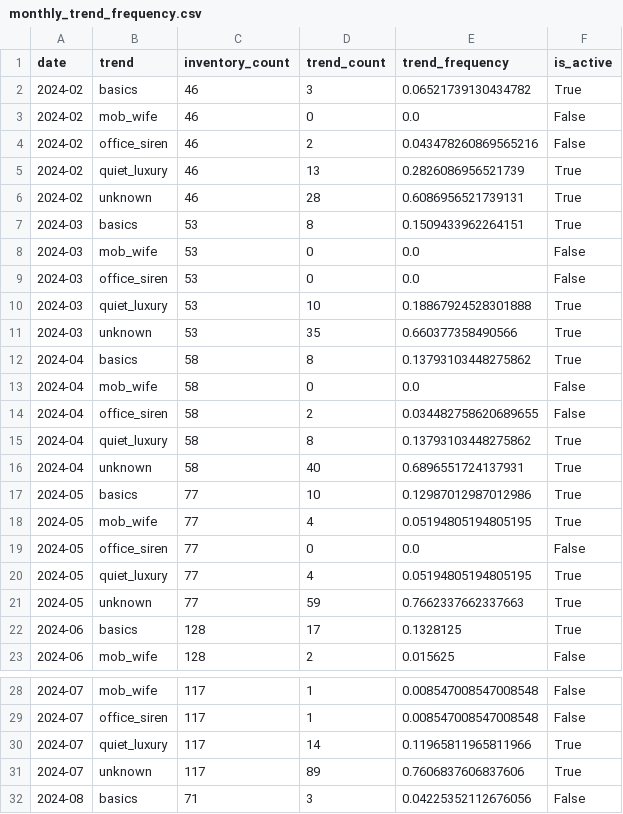
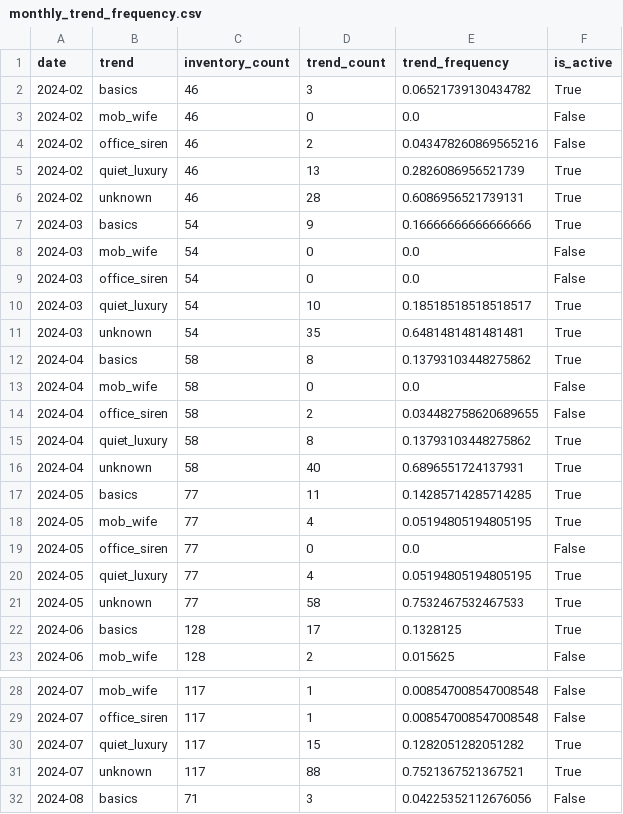
Before and after one commit to edebbyi/how-fast-is-fashion, a CSV file: data/03_shared/trend_lifecycle/monthly_trend_frequency.csv, drawn as a sheet; only a part is shown, gaps mark what is left out.

Commit message:
Persist per-item classifier scores; add reference-corpus LOOCV export
catalog_classifications.jsonl now keeps winning_trend and max_sim per item
(previously collapsed to "unknown" and discarded once below the open-set
threshold), so a different threshold can be explored without re-running the
classifier - this is what the Threshold Explorer tab reads.

Extracted the LOOCV logic buried inside classify_catalog.py's
calibrate_open_set_threshold() (computed a percentile, threw away the
per-image data) into a reusable run_reference_loocv(), plus a new standalone
scripts/reference_loocv.py that runs it and writes reference_loocv.jsonl.
Kept separate from the full catalog run since it only depends on the
135-image reference corpus, not the ~2,029-item catalog.

```diff
--- a/data/03_shared/trend_lifecycle/monthly_trend_frequency.csv
+++ b/data/03_shared/trend_lifecycle/monthly_trend_frequency.csv
@@ -6,7 +6,7 @@ date,trend,inventory_count,trend_count,trend_frequency,is_active
 2024-02,unknown,46,28,0.6086956521739131,True
-2024-03,basics,53,8,0.1509433962264151,True
-2024-03,mob_wife,53,0,0.0,False
-2024-03,office_siren,53,0,0.0,False
-2024-03,quiet_luxury,53,10,0.18867924528301888,True
-2024-03,unknown,53,35,0.660377358490566,True
+2024-03,basics,54,9,0.16666666666666666,True
+2024-03,mob_wife,54,0,0.0,False
+2024-03,office_siren,54,0,0.0,False
+2024-03,quiet_luxury,54,10,0.18518518518518517,True
+2024-03,unknown,54,35,0.6481481481481481,True
 2024-04,basics,58,8,0.13793103448275862,True
@@ -16,3 +16,3 @@ date,trend,inventory_count,trend_count,trend_frequency,is_active
 2024-04,unknown,58,40,0.6896551724137931,True
-2024-05,basics,77,10,0.12987012987012986,True
+2024-05,basics,77,11,0.14285714285714285,True
 2024-05,mob_wife,77,4,0.05194805194805195,True
@@ -20,3 +20,3 @@ date,trend,inventory_count,trend_count,trend_frequency,is_active
 2024-05,quiet_luxury,77,4,0.05194805194805195,True
-2024-05,unknown,77,59,0.7662337662337663,True
+2024-05,unknown,77,58,0.7532467532467533,True
 2024-06,basics,128,17,0.1328125,True
@@ -29,4 +29,4 @@ date,trend,inventory_count,trend_count,trend_frequency,is_active
 2024-07,office_siren,117,1,0.008547008547008548,False
-2024-07,quiet_luxury,117,14,0.11965811965811966,True
-2024-07,unknown,117,89,0.7606837606837606,True
+2024-07,quiet_luxury,117,15,0.1282051282051282,True
+2024-07,unknown,117,88,0.7521367521367521,True
 2024-08,basics,71,3,0.04225352112676056,False
```
Also changed, not shown: data/03_shared/catalog_distribution/monthly_trend_counts.csv, 6 other files.
